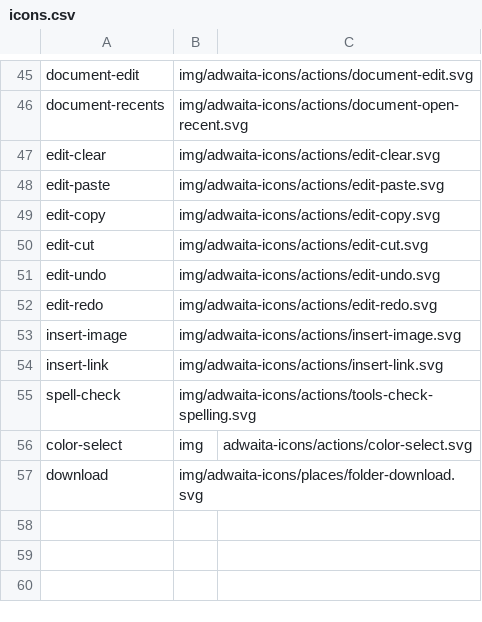
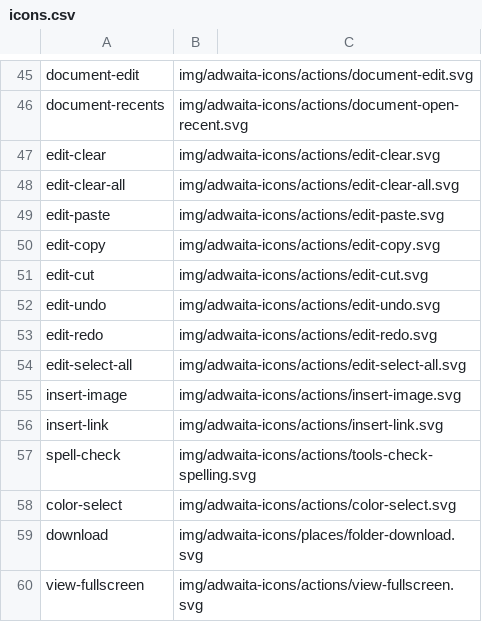
Before and after one commit to shgysk8zer0/wysiwyg, a CSV file: img/icons.csv, drawn as a sheet; only a part is shown, gaps mark what is left out.

Commit message:
Update icons

```diff
--- a/img/icons.csv
+++ b/img/icons.csv
@@ -47,2 +47,3 @@ document-recents,img/adwaita-icons/actions/document-open-recent.svg
 edit-clear,img/adwaita-icons/actions/edit-clear.svg
+edit-clear-all,img/adwaita-icons/actions/edit-clear-all.svg
 edit-paste,img/adwaita-icons/actions/edit-paste.svg
@@ -52,2 +53,3 @@ edit-undo,img/adwaita-icons/actions/edit-undo.svg
 edit-redo,img/adwaita-icons/actions/edit-redo.svg
+edit-select-all,img/adwaita-icons/actions/edit-select-all.svg
 insert-image,img/adwaita-icons/actions/insert-image.svg
@@ -55,3 +57,4 @@ insert-link,img/adwaita-icons/actions/insert-link.svg
 spell-check,img/adwaita-icons/actions/tools-check-spelling.svg
-color-select,img,adwaita-icons/actions/color-select.svg
+color-select,img/adwaita-icons/actions/color-select.svg
 download,img/adwaita-icons/places/folder-download.svg
+view-fullscreen,img/adwaita-icons/actions/view-fullscreen.svg
```
Also changed, not shown: 1 other file.
